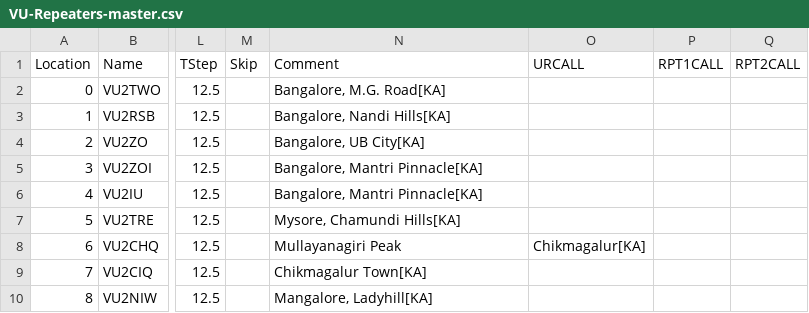
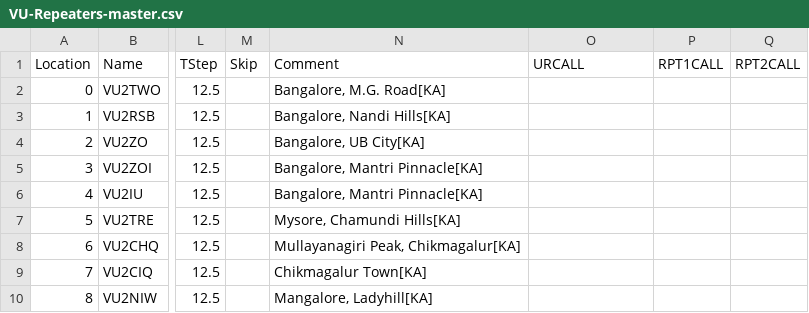
Before and after one commit to bejoysat/amateurradio, a CSV file: Repeaters/VU-Repeaters-master.csv, drawn as a sheet; only a part is shown, gaps mark what is left out; the diff names each change by its address in the sheet, - before the commit and + after, or states it on an @@ line.

Commit message:
Update VU-Repeaters-master.csv
Minor correction

```diff
--- a/Repeaters/VU-Repeaters-master.csv
+++ b/Repeaters/VU-Repeaters-master.csv
-N8 (Comment): Mullayanagiri Peak
+N8 (Comment): Mullayanagiri Peak, Chikmagalur[KA]
-O8 (URCALL): Chikmagalur[KA]
+O8 (URCALL): (empty)
```
